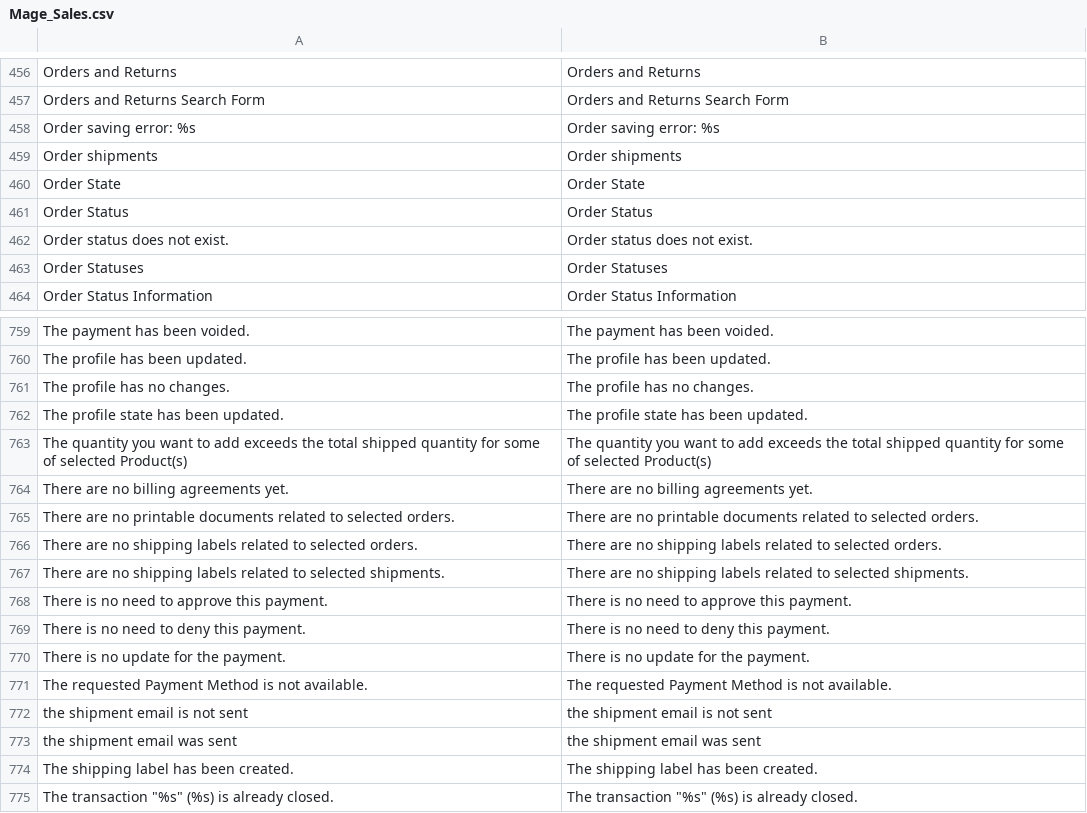
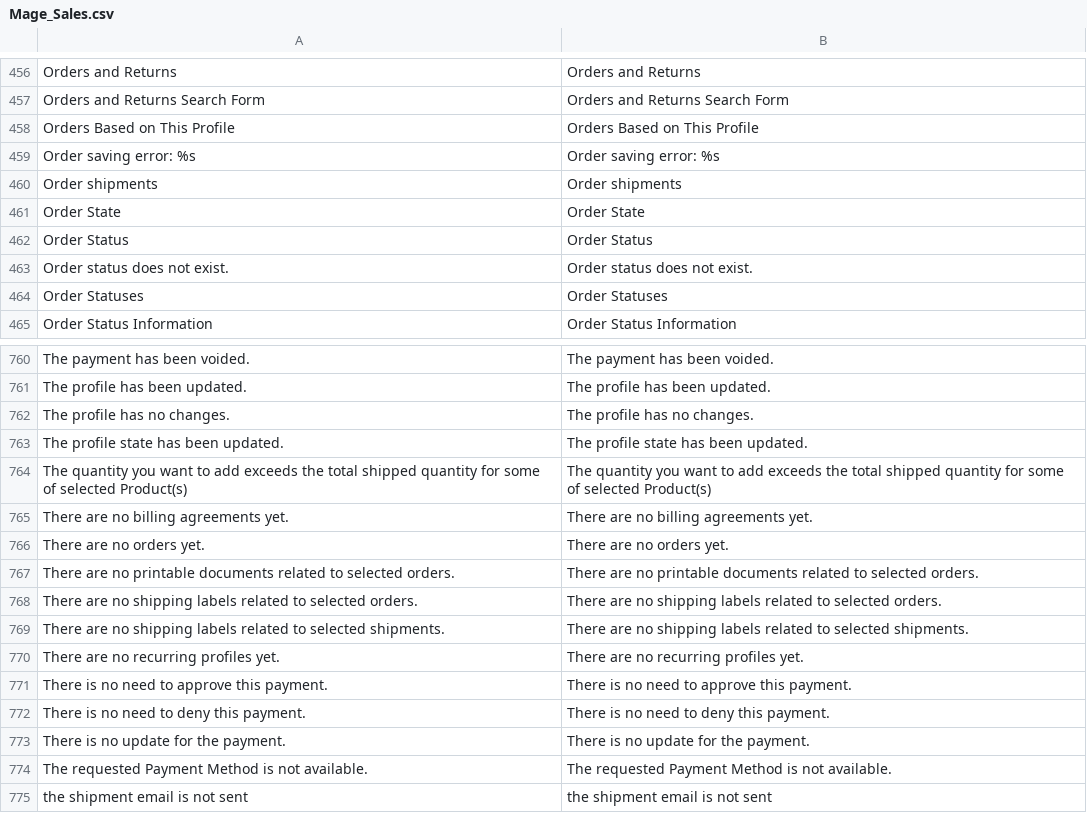
Before and after one commit to MahoCommerce/maho, a CSV file: app/locale/en_US/Mage_Sales.csv, drawn as a sheet; only a part is shown, gaps mark what is left out; the shorter side is filled out with more unchanged rows; the diff names each change by its address in the sheet, - before the commit and + after, or states it on an @@ line.

Commit message:
Hide unused My Account sidebar links
Conditionally show these sidebar links only when the customer has relevant data:
- Recurring Profiles: only if customer has recurring profiles
- My Downloadable Products: only if customer has purchased downloads
- Billing Agreements: only if customer has billing agreements
- My Product Reviews: only if customer has submitted reviews

This declutters the My Account sidebar for customers who don't use these features.

```diff
--- a/app/locale/en_US/Mage_Sales.csv
+++ b/app/locale/en_US/Mage_Sales.csv
+row 458: Orders Based on This Profile | Orders Based on This Profile
+row 766: There are no orders yet. | There are no orders yet.
+row 770: There are no recurring profiles yet. | There are no recurring profiles yet.
```
Also changed, not shown: 8 other files.
